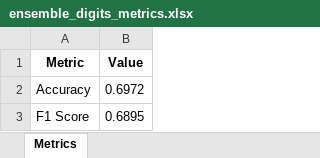
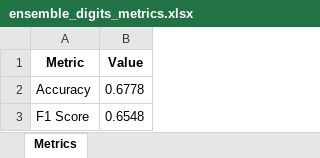
Before and after one commit to EunbiYoon/finalPR, an Excel workbook: ensemble_algorithm/ensemble_digits_metrics.xlsx, sheet Metrics, drawn as a sheet; values as stored, in another font and other column widths than the file's, no borders; the diff names each change by its address in the sheet, - before the commit and + after, or states it on an @@ line.

```diff
--- a/ensemble_algorithm/ensemble_digits_metrics.xlsx (sheet Metrics)
+++ b/ensemble_algorithm/ensemble_digits_metrics.xlsx (sheet Metrics)
-B2 (Value): 0.6972
+B2 (Value): 0.6778
-B3 (Value): 0.6895
+B3 (Value): 0.6548
```
Also changed, not shown: ensemble_algorithm/ensemble_credit_approval_metrics.xlsx, ensemble_algorithm/ensemble_parkinsons_metrics.xlsx, 12 other files.
